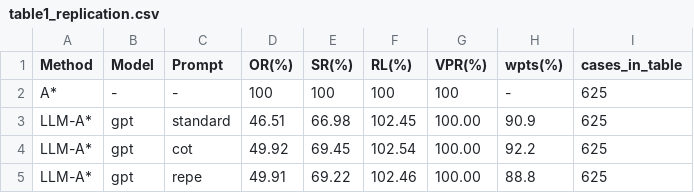
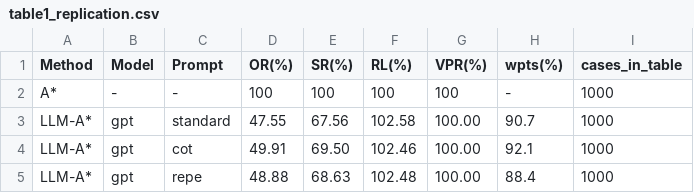
Before and after one commit to alex347a/AI_project, a CSV file: results_gemini/table1_replication.csv, drawn as a sheet.

Commit message:
Add two-run analysis script and output CSV files for LLM-A* Table 1 reproduction
- Implemented `two_run_analysis.py` for analyzing results from two runs of the LLM-A* model.
- Added functionality to load results from specified directories and compute various metrics.
- Generated output CSV files including:
  - `1_table1_runs_and_pooled.csv`: Geometric means and confidence intervals for each run and pooled results.
  - `2_run_to_run.csv`: Variability metrics comparing run B to run A.
  - `3_prompt_contrasts.csv`: Ratios of geometric means for prompt contrasts.
  - `4_corr_lnOR.csv`: Correlation matrix for per-case ln(OR) values.
  - `5a_by_waypoints.csv`: Breakdown of results by the number of waypoints.
  - `5b_by_difficulty.csv`: Breakdown of results by difficulty of A* operations.
  - `6_vs_paper.csv`: Comparison of results against published paper metrics.
  - `7_vs_no_waypoint.csv`: Comparison of LLM-A* with and without waypoints.

```diff
--- a/results_gemini/table1_replication.csv
+++ b/results_gemini/table1_replication.csv
@@ -1,5 +1,5 @@
 Method,Model,Prompt,OR(%),SR(%),RL(%),VPR(%),wpts(%),cases_in_table
-A*,-,-,100,100,100,100,-,625
-LLM-A*,gpt,standard,46.51,66.98,102.45,100.00,90.9,625
-LLM-A*,gpt,cot,49.92,69.45,102.54,100.00,92.2,625
-LLM-A*,gpt,repe,49.91,69.22,102.46,100.00,88.8,625
+A*,-,-,100,100,100,100,-,1000
+LLM-A*,gpt,standard,47.55,67.56,102.58,100.00,90.7,1000
+LLM-A*,gpt,cot,49.91,69.50,102.46,100.00,92.1,1000
+LLM-A*,gpt,repe,48.88,68.63,102.48,100.00,88.4,1000
```
Also changed, not shown: 29 other files.
